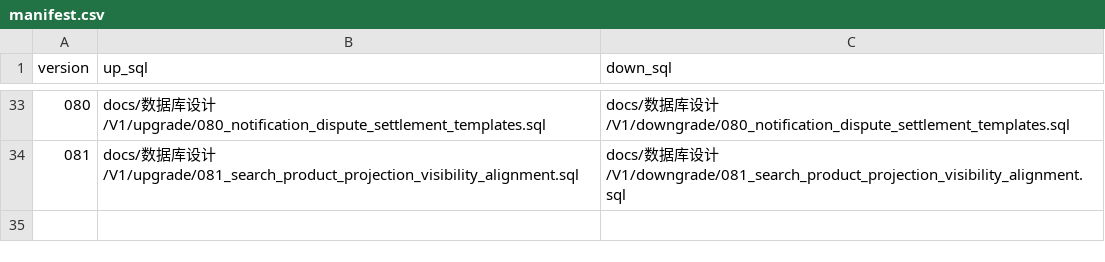
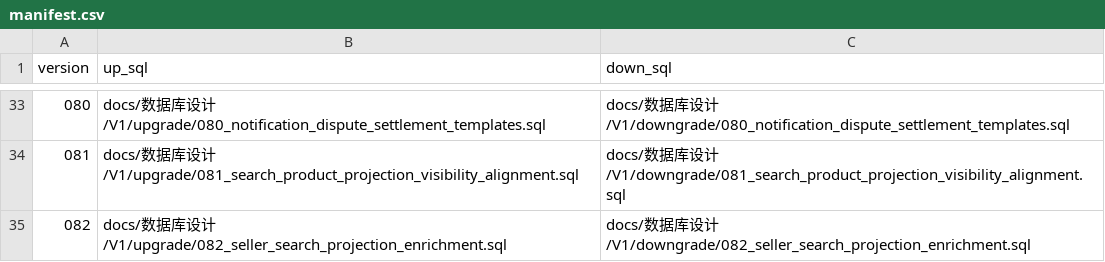
Before and after one commit to ActorLancer/DQ, a CSV file: db/migrations/v1/manifest.csv, drawn as a sheet; only a part is shown, gaps mark what is left out; the diff names each change by its address in the sheet, - before the commit and + after, or states it on an @@ line.

Commit message:
SEARCHREC-003 enrich seller search projection

```diff
--- a/db/migrations/v1/manifest.csv
+++ b/db/migrations/v1/manifest.csv
+row 35: 082 | docs/数据库设计/V1/upgrade/082_seller_search_projection_enrichment.sql | docs/数据库设计/V1/downgrade/082_seller_search_projection_enrichment.sql
```
Also changed, not shown: 14 other files.
